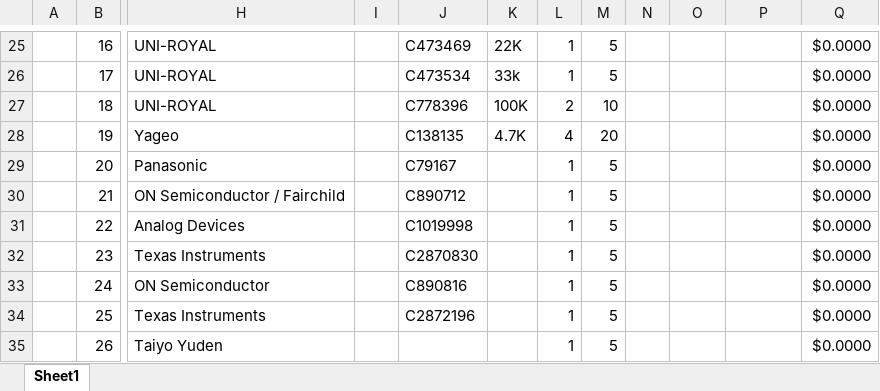
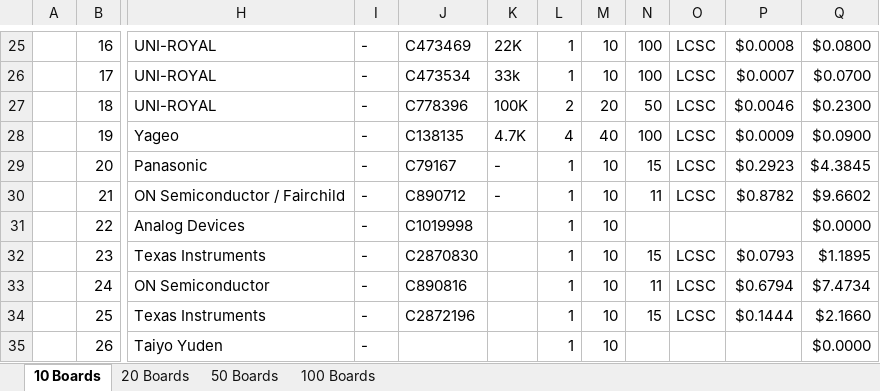
Before and after one commit to eSpark-Backup/raafat-bleproduct, an Excel workbook: Design Files/BLE_product-v1.0/BOM/eSpark_BOM_BLE_product-v1.0.xlsx, sheet 10 Boards, drawn as a sheet; only a part is shown, gaps mark what is left out; values as stored, in another font and other column widths than the file's, no cell formats; charts and pictures not drawn; the diff covers the shown part only; the diff names each change by its address in the sheet, - before the commit and + after, or states it on an @@ line.

```diff
--- a/Design Files/BLE_product-v1.0/BOM/eSpark_BOM_BLE_product-v1.0.xlsx (sheet 10 Boards)
+++ b/Design Files/BLE_product-v1.0/BOM/eSpark_BOM_BLE_product-v1.0.xlsx (sheet 10 Boards)
-sheet tab: Sheet1
+sheet tab: 10 Boards
+sheet tab: 20 Boards
+sheet tab: 50 Boards
+sheet tab: 100 Boards
-I25:I35: (empty)
+I25:I35: -
-M25:M26: 5
+M25:M26: 10
-N25:N26: (empty)
+N25:N26: 100
-O25:O30: (empty)
+O25:O30: LCSC
-P25: (empty)
+P25: $0.0008
-Q25: $0.0000
+Q25: $0.0800
-P26: (empty)
+P26: $0.0007
-Q26: $0.0000
+Q26: $0.0700
-M27: 10
+M27: 20
-N27: (empty)
+N27: 50
-P27: (empty)
+P27: $0.0046
-Q27: $0.0000
+Q27: $0.2300
-M28: 20
+M28: 40
-N28: (empty)
+N28: 100
-P28: (empty)
+P28: $0.0009
-Q28: $0.0000
+Q28: $0.0900
-K29:K30: (empty)
+K29:K30: -
-M29:M35: 5
+M29:M35: 10
-N29: (empty)
+N29: 15
-P29: (empty)
+P29: $0.2923
-Q29: $0.0000
+Q29: $4.3845
-N30: (empty)
+N30: 11
-P30: (empty)
+P30: $0.8782
-Q30: $0.0000
+Q30: $9.6602
-N32: (empty)
+N32: 15
-O32:O34: (empty)
+O32:O34: LCSC
-P32: (empty)
+P32: $0.0793
-Q32: $0.0000
+Q32: $1.1895
-N33: (empty)
+N33: 11
-P33: (empty)
+P33: $0.6794
-Q33: $0.0000
+Q33: $7.4734
-N34: (empty)
+N34: 15
-P34: (empty)
+P34: $0.1444
-Q34: $0.0000
+Q34: $2.1660
```
Also changed, not shown: 119 edited cells elsewhere in this sheet, cell formats, charts or pictures.
